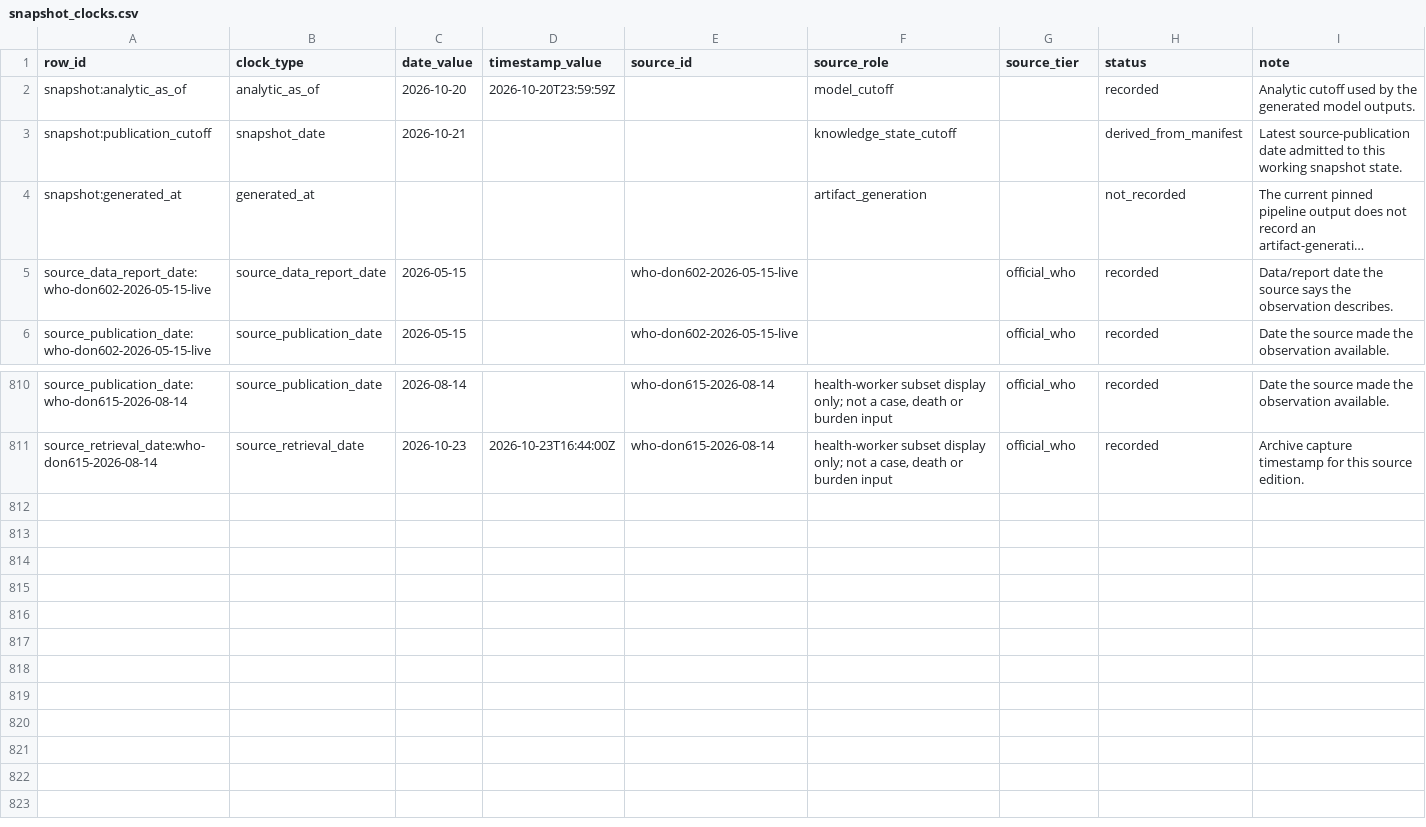
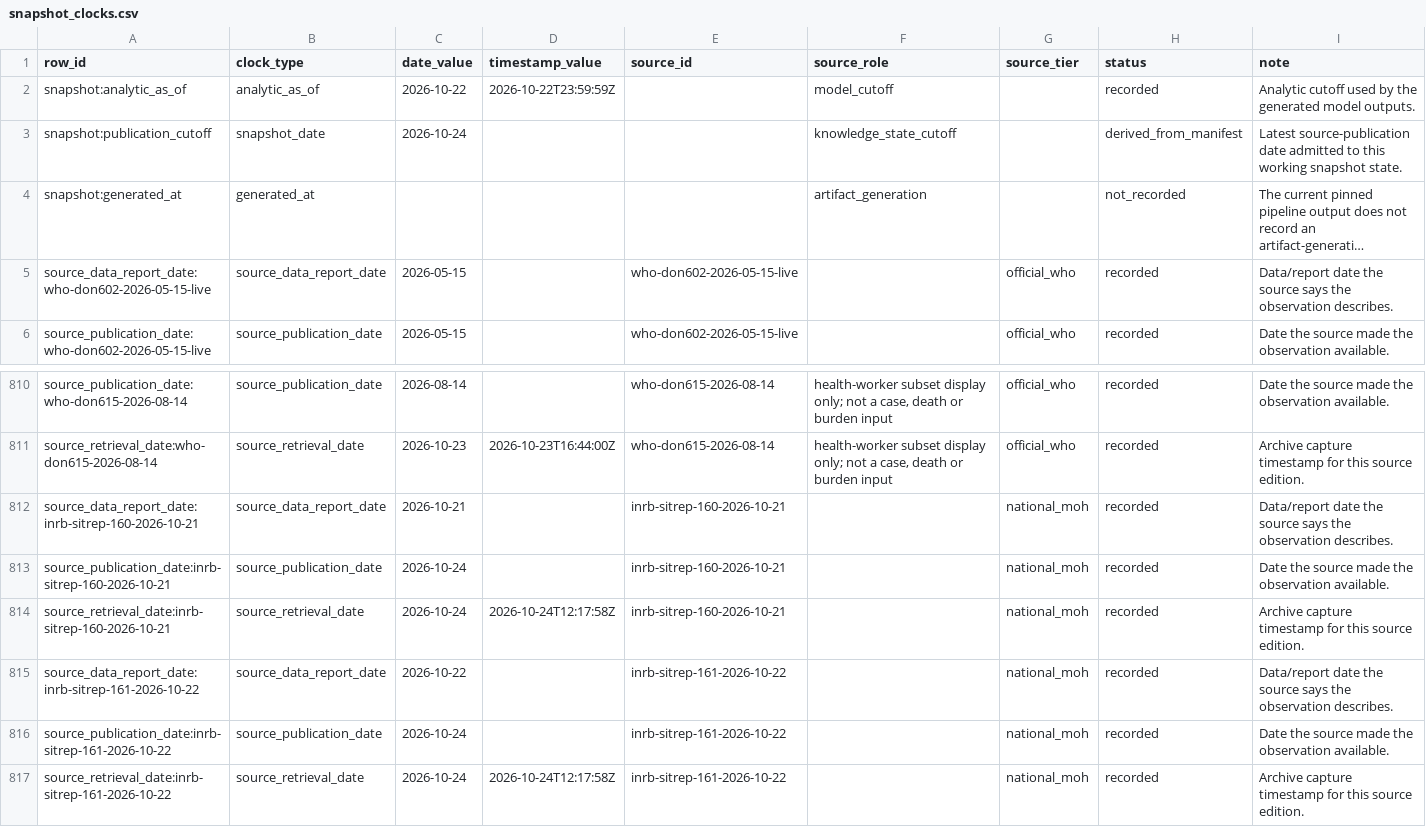
Before and after one commit to ArcedeDev/bdbv-2026-lovs, a CSV file: deliverables/public-health-dataset/snapshot_clocks.csv, drawn as a sheet; only a part is shown, gaps mark what is left out; long unchanged cells end in …; the diff names each change by its address in the sheet, - before the commit and + after, or states it on an @@ line.

```diff
--- a/deliverables/public-health-dataset/snapshot_clocks.csv
+++ b/deliverables/public-health-dataset/snapshot_clocks.csv
-C2 (date_value): 2026-10-20
+C2 (date_value): 2026-10-22
-D2 (timestamp_value): 2026-10-20T23:59:59Z
+D2 (timestamp_value): 2026-10-22T23:59:59Z
-C3 (date_value): 2026-10-21
+C3 (date_value): 2026-10-24
+row 812: source_data_report_date:inrb-sitrep-160-2026-10-21 | source_data_report_date | 2026-10-21 |  | inrb-sitrep-160-2026-10-21 |  | national_moh | recorded | Data/report date the source says the observation describes.
+row 813: source_publication_date:inrb-sitrep-160-2026-10-21 | source_publication_date | 2026-10-24 |  | inrb-sitrep-160-2026-10-21 |  | national_moh | recorded | Date the source made the observation available.
+row 814: source_retrieval_date:inrb-sitrep-160-2026-10-21 | source_retrieval_date | 2026-10-24 | 2026-10-24T12:17:58Z | inrb-sitrep-160-2026-10-21 |  | national_moh | recorded | Archive capture timestamp for this source edition.
+row 815: source_data_report_date:inrb-sitrep-161-2026-10-22 | source_data_report_date | 2026-10-22 |  | inrb-sitrep-161-2026-10-22 |  | national_moh | recorded | Data/report date the source says the observation describes.
+row 816: source_publication_date:inrb-sitrep-161-2026-10-22 | source_publication_date | 2026-10-24 |  | inrb-sitrep-161-2026-10-22 |  | national_moh | recorded | Date the source made the observation available.
+row 817: source_retrieval_date:inrb-sitrep-161-2026-10-22 | source_retrieval_date | 2026-10-24 | 2026-10-24T12:17:58Z | inrb-sitrep-161-2026-10-22 |  | national_moh | recorded | Archive capture timestamp for this source edition.
```
Also changed, not shown: data/public_zone_counts_2026-05-29.csv, deliverables/public-health-dataset/analysis_dependency_audit.csv, 46 other files.
